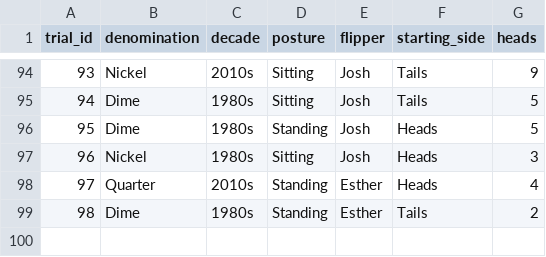
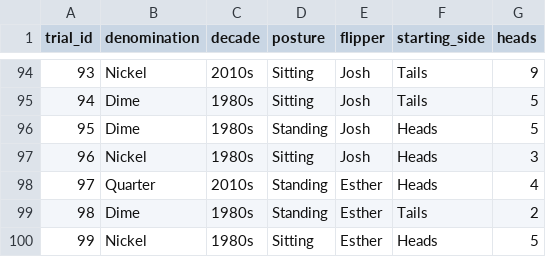
Before and after one commit to jlee2843/830-coin-fairness, a CSV file: data/coin_experiment_data.csv, drawn as a sheet; only a part is shown, gaps mark what is left out; the diff names each change by its address in the sheet, - before the commit and + after, or states it on an @@ line.

Commit message:
Update coin data 2026-07-12T22:42:29

```diff
--- a/data/coin_experiment_data.csv
+++ b/data/coin_experiment_data.csv
+row 100: 99 | Nickel | 1980s | Sitting | Esther | Heads | 5
```
